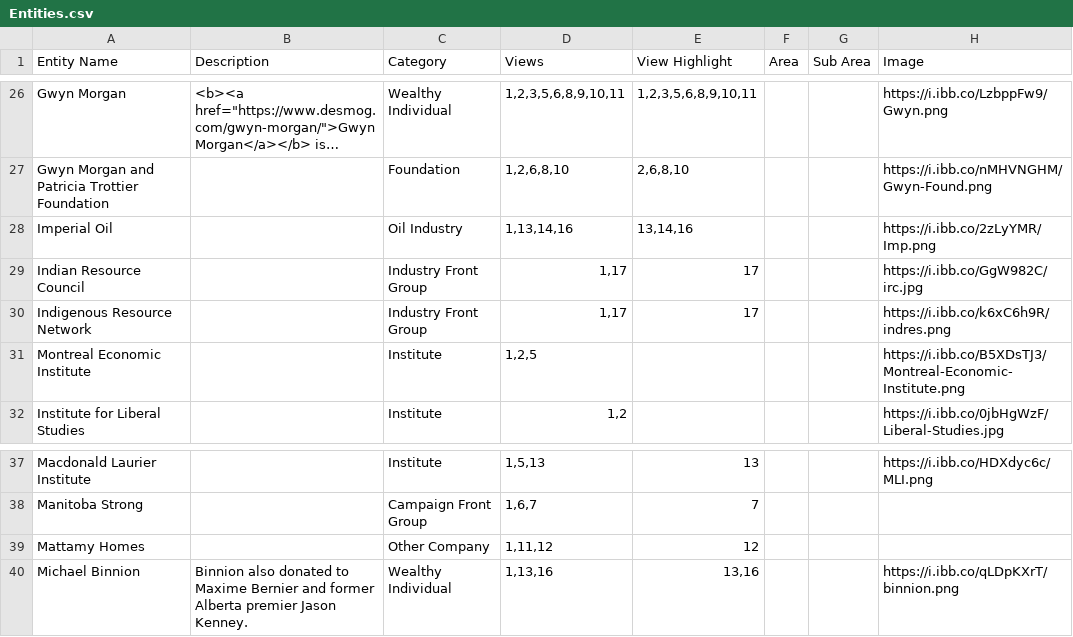
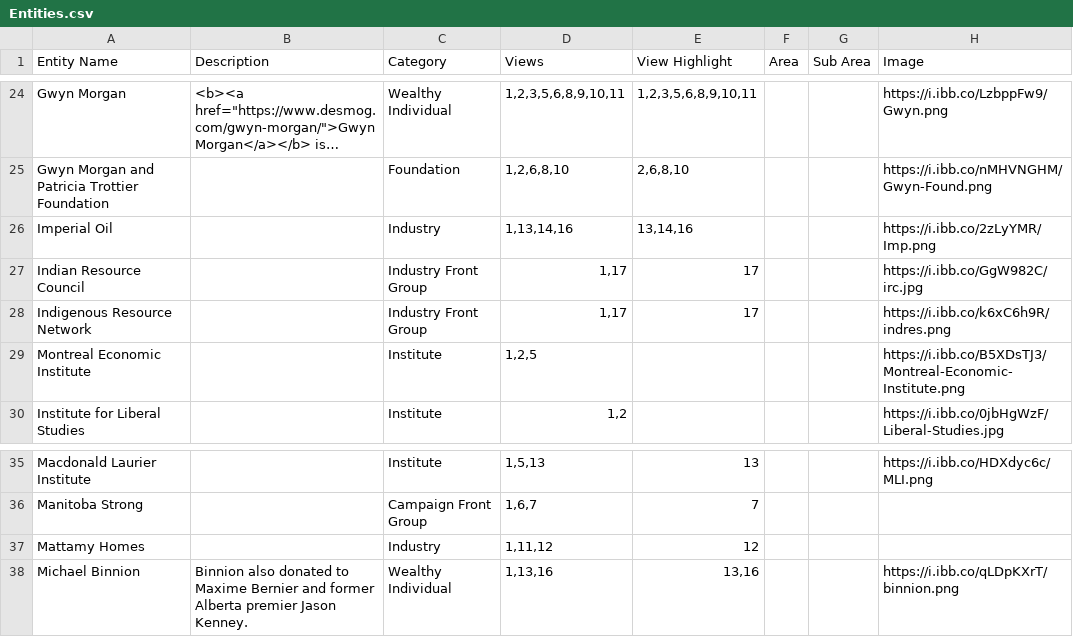
Before and after one commit to xStan89/Mapper2, a CSV file: data/Entities.csv, drawn as a sheet; only a part is shown, gaps mark what is left out; long unchanged cells end in …; addresses are those after the commit; the diff covers the shown part only; the diff names each change by its address in the sheet, - before the commit and + after, or states it on an @@ line.

```diff
--- a/data/Entities.csv
+++ b/data/Entities.csv
-C26 (Category): Oil Industry
+C26 (Category): Industry
-C37 (Category): Other Company
+C37 (Category): Industry
```
Also changed, not shown: 2 removed rows and 11 edited cells elsewhere in this file.
